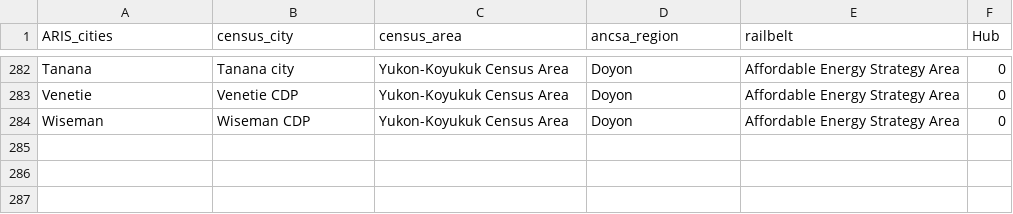
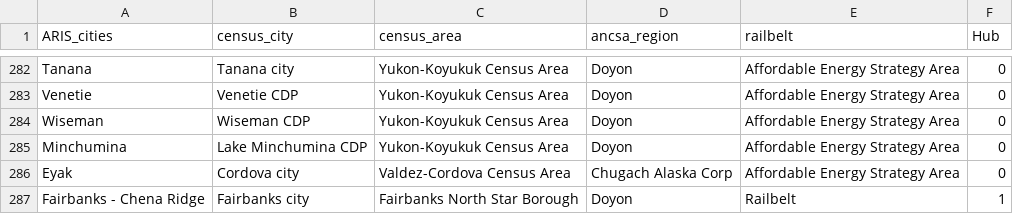
Before and after one commit to RobertLJordan/ak-energy-admin, a CSV file: other_data/aris_city_to_census_lookups.csv, drawn as a sheet; only a part is shown, gaps mark what is left out.

Commit message:
Improvements in City Info.

```diff
--- a/other_data/aris_city_to_census_lookups.csv
+++ b/other_data/aris_city_to_census_lookups.csv
@@ -284 +284,4 @@ Venetie,Venetie CDP,Yukon-Koyukuk Census Area,Doyon,Affordable Energy Strategy A
 Wiseman,Wiseman CDP,Yukon-Koyukuk Census Area,Doyon,Affordable Energy Strategy Area,0
+Minchumina,Lake Minchumina CDP,Yukon-Koyukuk Census Area,Doyon,Affordable Energy Strategy Area,0
+Eyak,Cordova city,Valdez-Cordova Census Area,Chugach Alaska Corp,Affordable Energy Strategy Area,0
+Fairbanks - Chena Ridge,Fairbanks city,Fairbanks North Star Borough,Doyon,Railbelt,1
```
Also changed, not shown: 5 other files.
